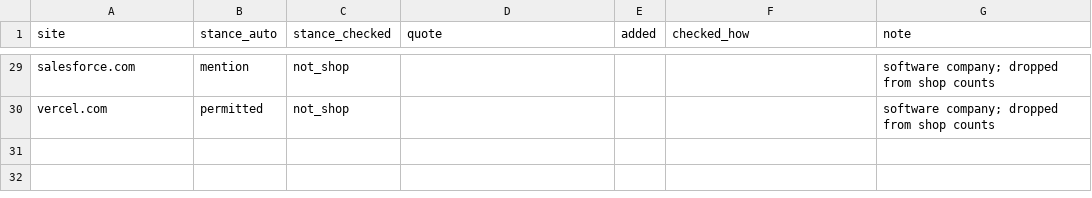
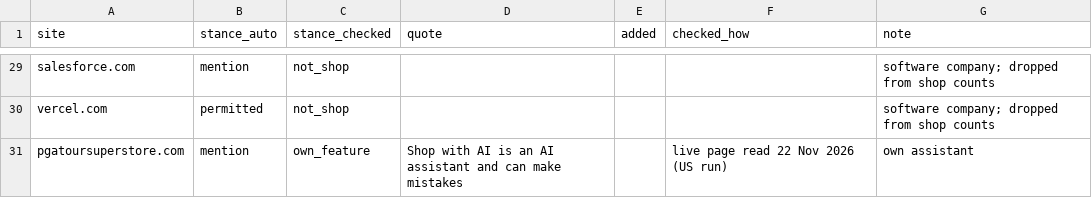
Before and after one commit to frostyhand/agent-terms-watch, a CSV file: data/hand-check.csv, drawn as a sheet; only a part is shown, gaps mark what is left out; the diff names each change by its address in the sheet, - before the commit and + after, or states it on an @@ line.

```diff
--- a/data/hand-check.csv
+++ b/data/hand-check.csv
+row 31: pgatoursuperstore.com | mention | own_feature | Shop with AI is an AI assistant and can make mistakes |  | live page read 22 Nov 2026 (US run) | own assistant
```
Also changed, not shown: data/runs/2026-11-22-classified.csv, 4 other files.
